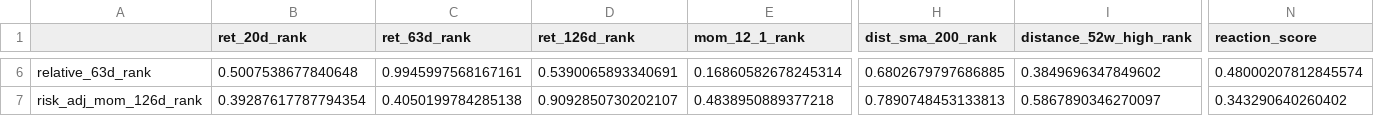
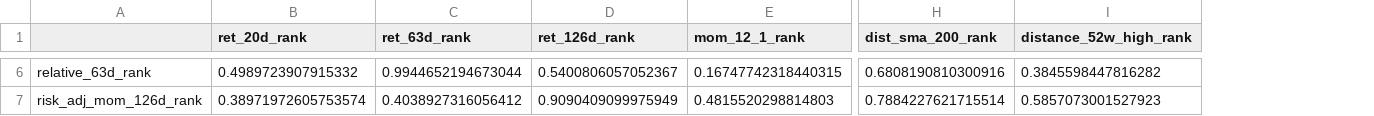
Before and after one commit to sebastianhoelzken-glitch/quant_scanner_feed, a CSV file: published/factor_correlation_latest.csv, drawn as a sheet; only a part is shown, gaps mark what is left out; the diff covers the shown part only; the diff names each change by its address in the sheet, - before the commit and + after, or states it on an @@ line.

```diff
--- a/published/factor_correlation_latest.csv
+++ b/published/factor_correlation_latest.csv
-column N (reaction_score), rows 6-7: 0.48000207812845574 | 0.343290640260402
-B6 (ret_20d_rank): 0.5007538677840648
+B6 (ret_20d_rank): 0.4989723907915332
-C6 (ret_63d_rank): 0.9945997568167161
+C6 (ret_63d_rank): 0.9944652194673044
-D6 (ret_126d_rank): 0.5390065893340691
+D6 (ret_126d_rank): 0.5400806057052367
-E6 (mom_12_1_rank): 0.16860582678245314
+E6 (mom_12_1_rank): 0.16747742318440315
-H6 (dist_sma_200_rank): 0.6802679797686885
+H6 (dist_sma_200_rank): 0.6808190810300916
-I6 (distance_52w_high_rank): 0.3849696347849602
+I6 (distance_52w_high_rank): 0.3845598447816282
-B7 (ret_20d_rank): 0.39287617787794354
+B7 (ret_20d_rank): 0.38971972605753574
-C7 (ret_63d_rank): 0.4050199784285138
+C7 (ret_63d_rank): 0.4038927316056412
-D7 (ret_126d_rank): 0.9092850730202107
+D7 (ret_126d_rank): 0.9090409099975949
-E7 (mom_12_1_rank): 0.4838950889377218
+E7 (mom_12_1_rank): 0.4815520298814803
-H7 (dist_sma_200_rank): 0.7890748453133813
+H7 (dist_sma_200_rank): 0.7884227621715514
-I7 (distance_52w_high_rank): 0.5867890346270097
+I7 (distance_52w_high_rank): 0.5857073001527923
```
Also changed, not shown: 1 removed row and 120 edited cells elsewhere in this file, published/discovery_universe_latest.csv, published/portfolio_top5_latest.csv, 38 other files.
